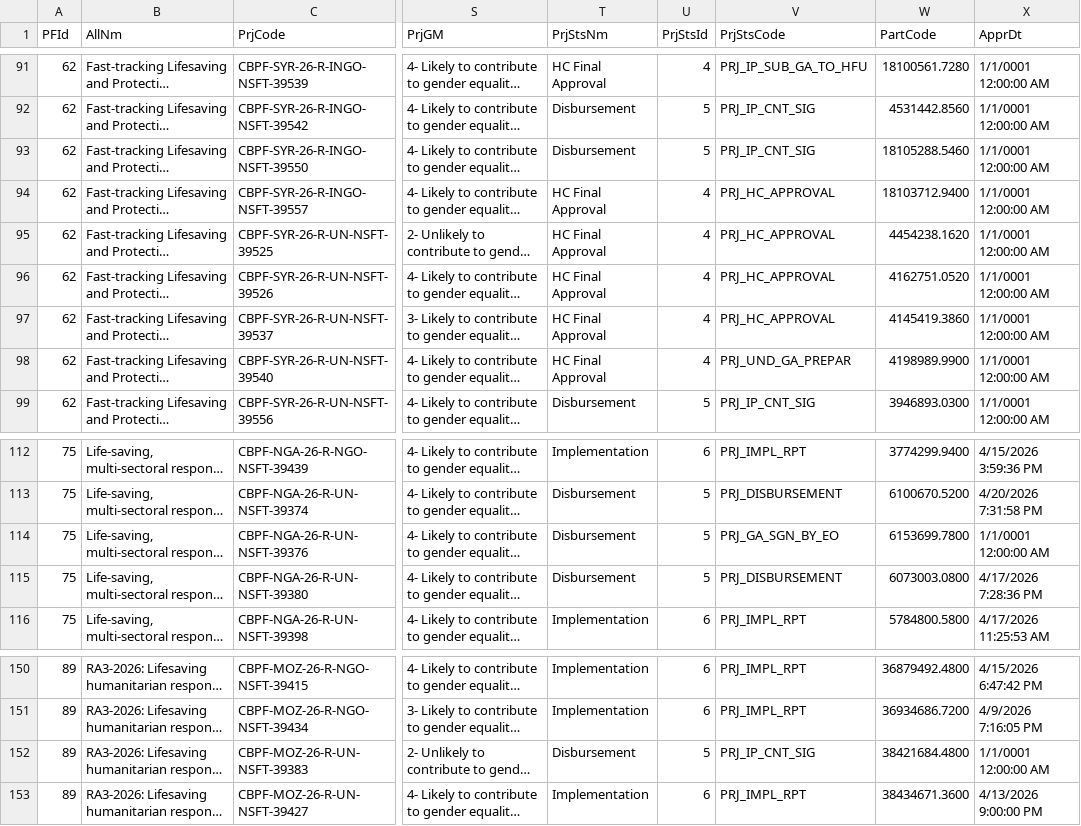
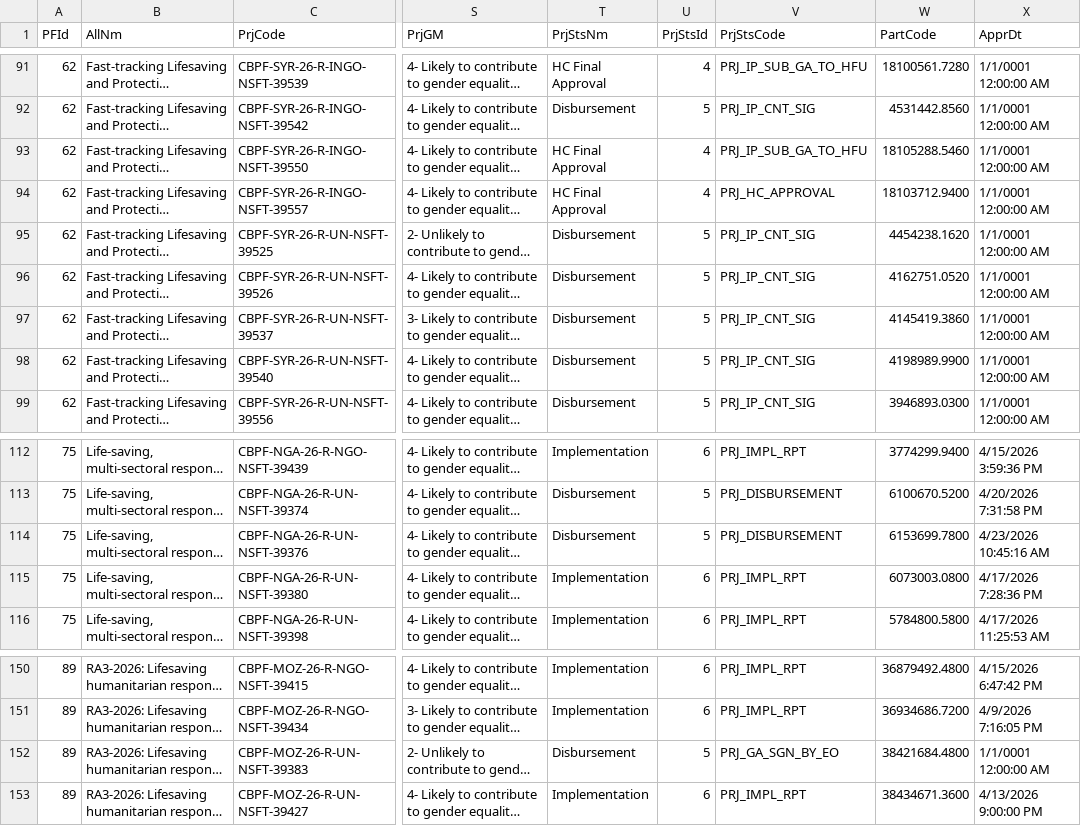
Before and after one commit to CBPFGMS/cbpfgms-data, a CSV file: utils/FT_allocations_overview_static/data/ProjectSummaryV2_2026.csv, drawn as a sheet; only a part is shown, gaps mark what is left out; long unchanged cells end in …; the diff covers the shown part only; the diff names each change by its address in the sheet, - before the commit and + after, or states it on an @@ line.

```diff
--- a/utils/FT_allocations_overview_static/data/ProjectSummaryV2_2026.csv
+++ b/utils/FT_allocations_overview_static/data/ProjectSummaryV2_2026.csv
-T93 (PrjStsNm): Disbursement
+T93 (PrjStsNm): HC Final Approval
-U93 (PrjStsId): 5
+U93 (PrjStsId): 4
-V93 (PrjStsCode): PRJ_IP_CNT_SIG
+V93 (PrjStsCode): PRJ_IP_SUB_GA_TO_HFU
-T95:T98 (PrjStsNm): HC Final Approval
+T95:T98 (PrjStsNm): Disbursement
-U95:U98 (PrjStsId): 4
+U95:U98 (PrjStsId): 5
-V95:V97 (PrjStsCode): PRJ_HC_APPROVAL
+V95:V97 (PrjStsCode): PRJ_IP_CNT_SIG
-V98 (PrjStsCode): PRJ_UND_GA_PREPAR
+V98 (PrjStsCode): PRJ_IP_CNT_SIG
-V114 (PrjStsCode): PRJ_GA_SGN_BY_EO
+V114 (PrjStsCode): PRJ_DISBURSEMENT
-X114 (ApprDt): 1/1/0001 12:00:00 AM
+X114 (ApprDt): 4/23/2026 10:45:16 AM
-T115 (PrjStsNm): Disbursement
+T115 (PrjStsNm): Implementation
-U115 (PrjStsId): 5
+U115 (PrjStsId): 6
-V115 (PrjStsCode): PRJ_DISBURSEMENT
+V115 (PrjStsCode): PRJ_IMPL_RPT
-V152 (PrjStsCode): PRJ_IP_CNT_SIG
+V152 (PrjStsCode): PRJ_GA_SGN_BY_EO
```
Also changed, not shown: 33 edited cells elsewhere in this file, 2 other files.
